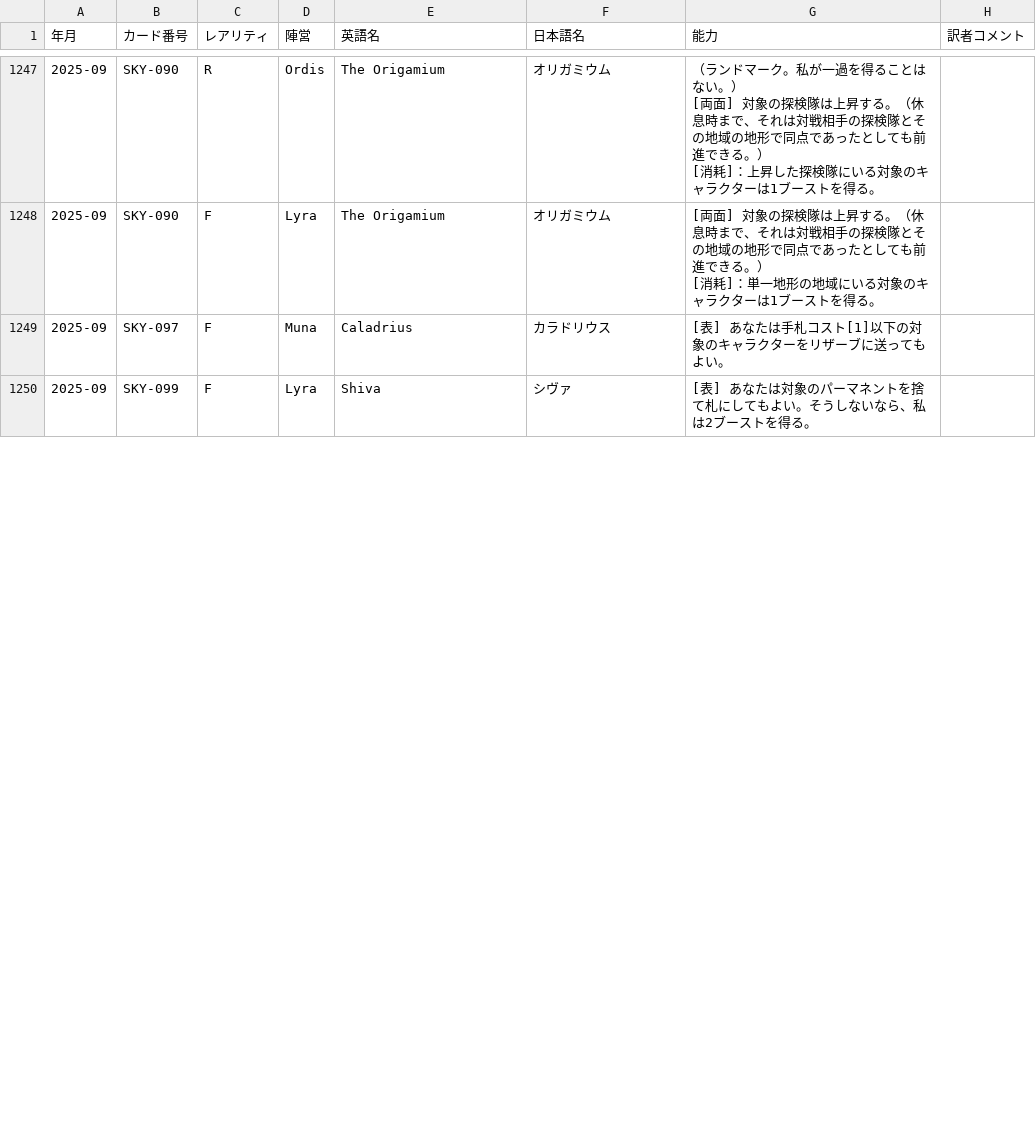
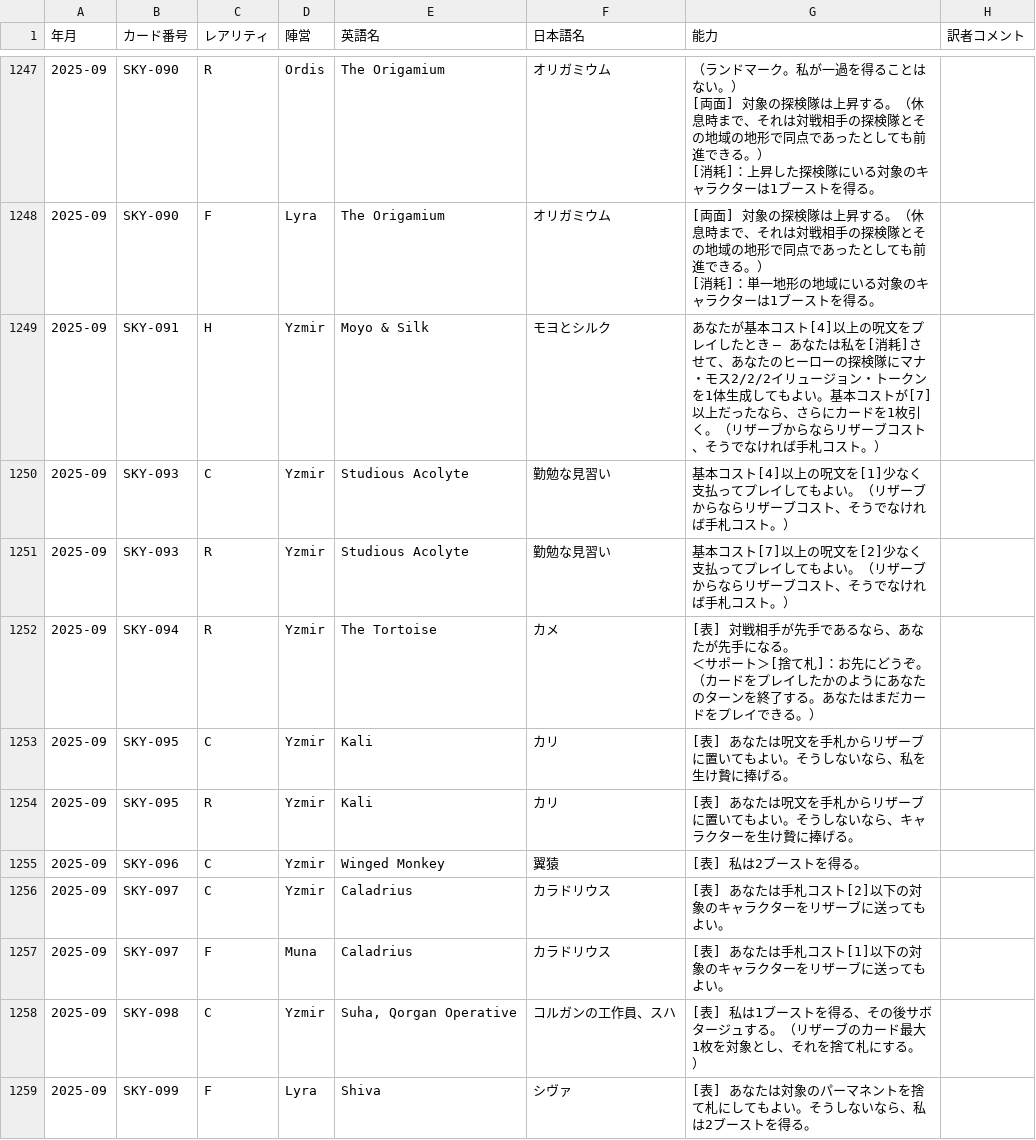
Before and after one commit to ayanone/AlteredTcgJp, a CSV file: AlteredTcgJp.csv, drawn as a sheet; only a part is shown, gaps mark what is left out; ↵ is a line break in a cell; the diff covers the shown part only; the diff names each change by its address in the sheet, - before the commit and + after, or states it on an @@ line.

Commit message:
和訳を追加

```diff
--- a/AlteredTcgJp.csv
+++ b/AlteredTcgJp.csv
+row 1249: 2025-09 | SKY-091 | H | Yzmir | Moyo & Silk | モヨとシルク | あなたが基本コスト[4]以上の呪文をプレイしたとき — あなたは私を[消耗]させて、あなたのヒーローの探検隊にマナ・モス2/2/2イリュージョン・トークンを1体生成してもよい。基本コストが[7]以上だったなら、さらにカードを1枚引く。（リザーブからならリザーブコスト、そうでなければ手札コスト。）
+row 1250: 2025-09 | SKY-093 | C | Yzmir | Studious Acolyte | 勤勉な見習い | 基本コスト[4]以上の呪文を[1]少なく支払ってプレイしてもよい。（リザーブからならリザーブコスト、そうでなければ手札コスト。）
+row 1251: 2025-09 | SKY-093 | R | Yzmir | Studious Acolyte | 勤勉な見習い | 基本コスト[7]以上の呪文を[2]少なく支払ってプレイしてもよい。（リザーブからならリザーブコスト、そうでなければ手札コスト。）
+row 1252: 2025-09 | SKY-094 | R | Yzmir | The Tortoise | カメ | [表] 対戦相手が先手であるなら、あなたが先手になる。 ↵ ＜サポート＞[捨て札]：お先にどうぞ。（カードをプレイしたかのようにあなたのターンを終了する。あなたはまだカードをプレイできる。）
+row 1253: 2025-09 | SKY-095 | C | Yzmir | Kali | カリ | [表] あなたは呪文を手札からリザーブに置いてもよい。そうしないなら、私を生け贄に捧げる。
+row 1254: 2025-09 | SKY-095 | R | Yzmir | Kali | カリ | [表] あなたは呪文を手札からリザーブに置いてもよい。そうしないなら、キャラクターを生け贄に捧げる。
+row 1255: 2025-09 | SKY-096 | C | Yzmir | Winged Monkey | 翼猿 | [表] 私は2ブーストを得る。
+row 1256: 2025-09 | SKY-097 | C | Yzmir | Caladrius | カラドリウス | [表] あなたは手札コスト[2]以下の対象のキャラクターをリザーブに送ってもよい。
+row 1258: 2025-09 | SKY-098 | C | Yzmir | Suha, Qorgan Operative | コルガンの工作員、スハ | [表] 私は1ブーストを得る、その後サボタージュする。（リザーブのカード最大1枚を対象とし、それを捨て札にする。）
```
Also changed, not shown: 11 added rows and 1 edited cell elsewhere in this file.
